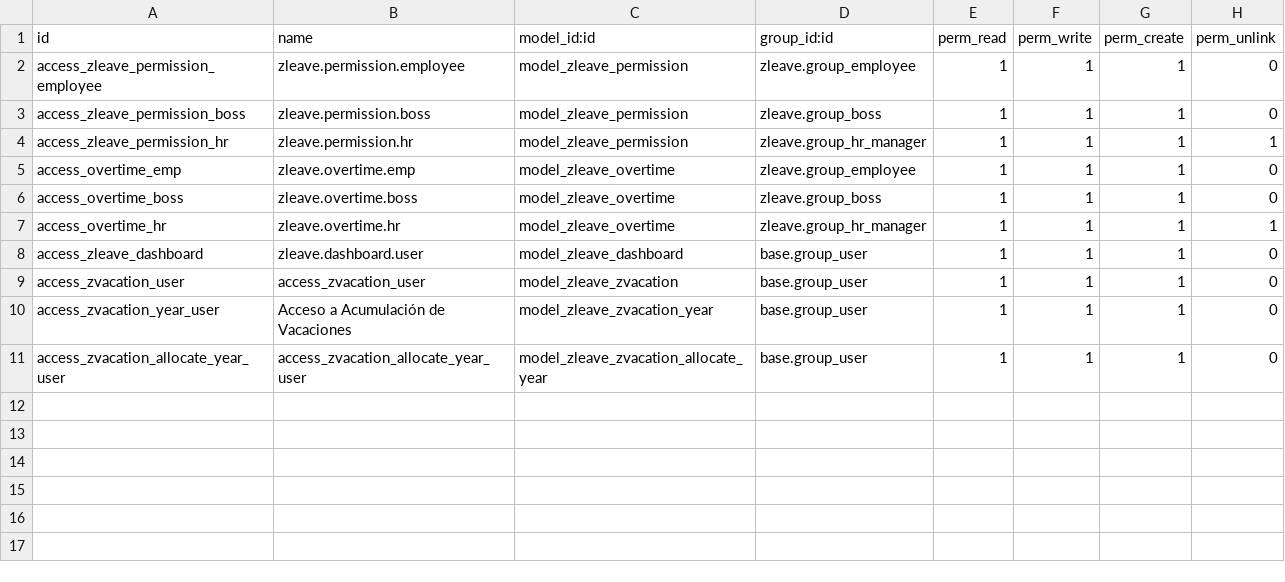
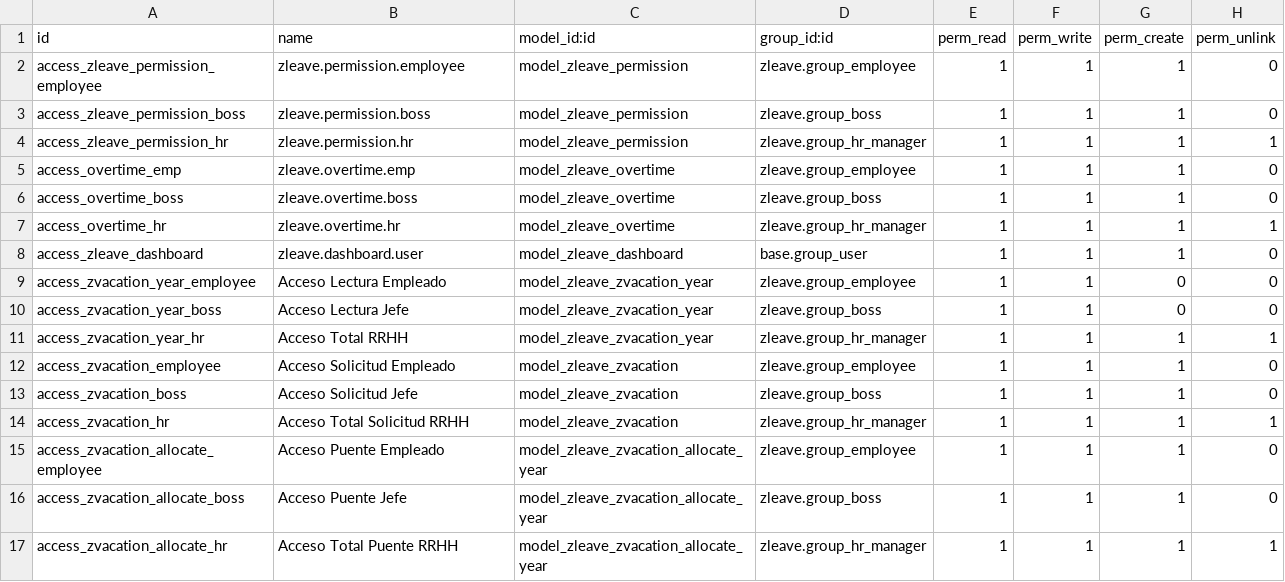
Before and after one commit to daniconine/18_attendace, a CSV file: zleave/security/ir.model.access.csv, drawn as a sheet.

```diff
--- a/zleave/security/ir.model.access.csv
+++ b/zleave/security/ir.model.access.csv
@@ -8,4 +8,10 @@ access_overtime_hr,zleave.overtime.hr,model_zleave_overtime,zleave.group_hr_mana
 access_zleave_dashboard,zleave.dashboard.user,model_zleave_dashboard,base.group_user,1,1,1,0
-access_zvacation_user,access_zvacation_user,model_zleave_zvacation,base.group_user,1,1,1,0
-access_zvacation_year_user,Acceso a Acumulación de Vacaciones,model_zleave_zvacation_year,base.group_user,1,1,1,0
-access_zvacation_allocate_year_user,access_zvacation_allocate_year_user,model_zleave_zvacation_allocate_year,base.group_user,1,1,1,0
+access_zvacation_year_employee,Acceso Lectura Empleado,model_zleave_zvacation_year,zleave.group_employee,1,1,0,0
+access_zvacation_year_boss,Acceso Lectura Jefe,model_zleave_zvacation_year,zleave.group_boss,1,1,0,0
+access_zvacation_year_hr,Acceso Total RRHH,model_zleave_zvacation_year,zleave.group_hr_manager,1,1,1,1
+access_zvacation_employee,Acceso Solicitud Empleado,model_zleave_zvacation,zleave.group_employee,1,1,1,0
+access_zvacation_boss,Acceso Solicitud Jefe,model_zleave_zvacation,zleave.group_boss,1,1,1,0
+access_zvacation_hr,Acceso Total Solicitud RRHH,model_zleave_zvacation,zleave.group_hr_manager,1,1,1,1
+access_zvacation_allocate_employee,Acceso Puente Empleado,model_zleave_zvacation_allocate_year,zleave.group_employee,1,1,1,0
+access_zvacation_allocate_boss,Acceso Puente Jefe,model_zleave_zvacation_allocate_year,zleave.group_boss,1,1,1,0
+access_zvacation_allocate_hr,Acceso Total Puente RRHH,model_zleave_zvacation_allocate_year,zleave.group_hr_manager,1,1,1,1
```
Also changed, not shown: 12 other files.
